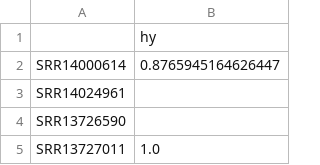
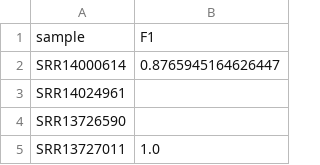
Before and after one commit to cchauve/CompMath-Day-2023, a CSV file: results/2022-10-15_HyAsP/E_faecalis_HyAsP_F1.csv, drawn as a sheet; only a part is shown; removed rows and columns are numbered as before the commit, all else as after; the diff names each change by its address in the sheet, - before the commit and + after, or states it on an @@ line.

Commit message:
csv results files

```diff
--- a/results/2022-10-15_HyAsP/E_faecalis_HyAsP_F1.csv
+++ b/results/2022-10-15_HyAsP/E_faecalis_HyAsP_F1.csv
-row 1:  | hy
+row 1: sample | F1
```
Also changed, not shown: results/2022-10-15_HyAsP/E_faecium_HyAsP_F1.csv, results/2022-10-18_MOB-recon/E_faecalis_MOB-recon_F1.csv, 1 other file.
